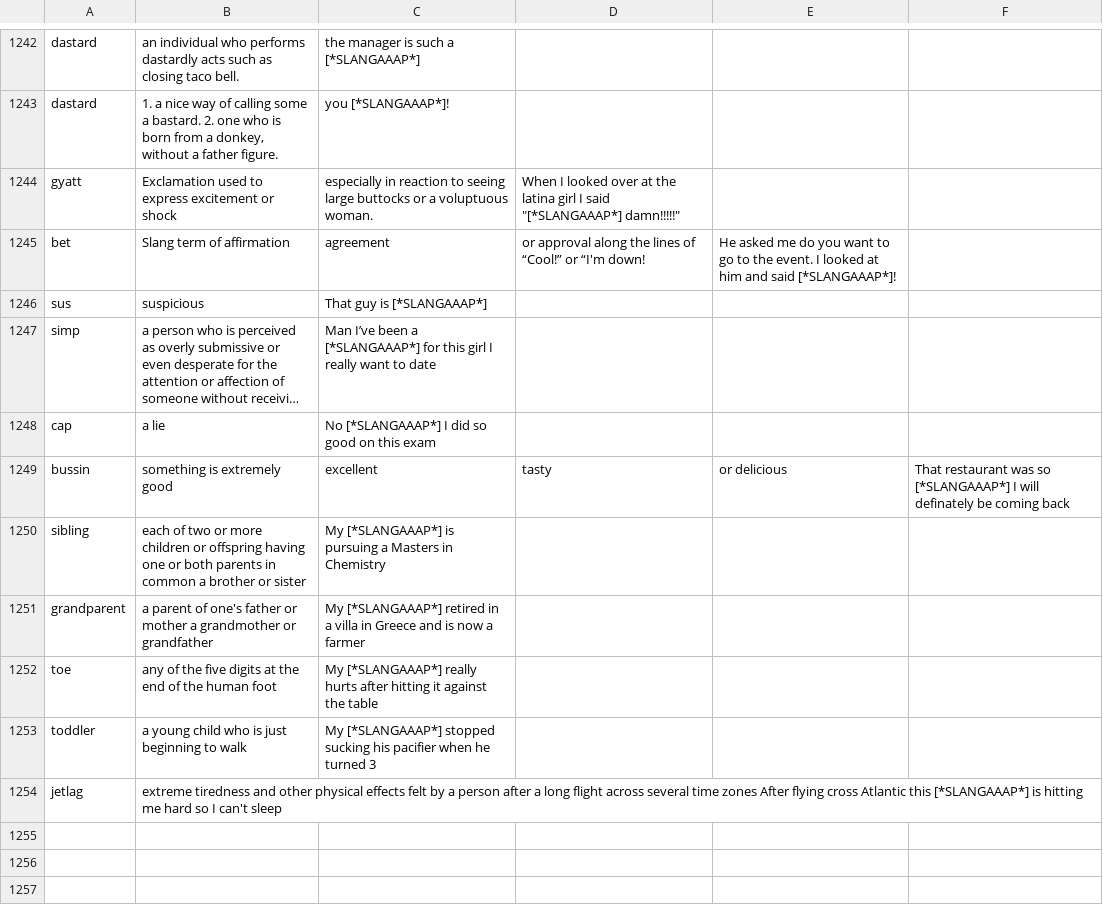
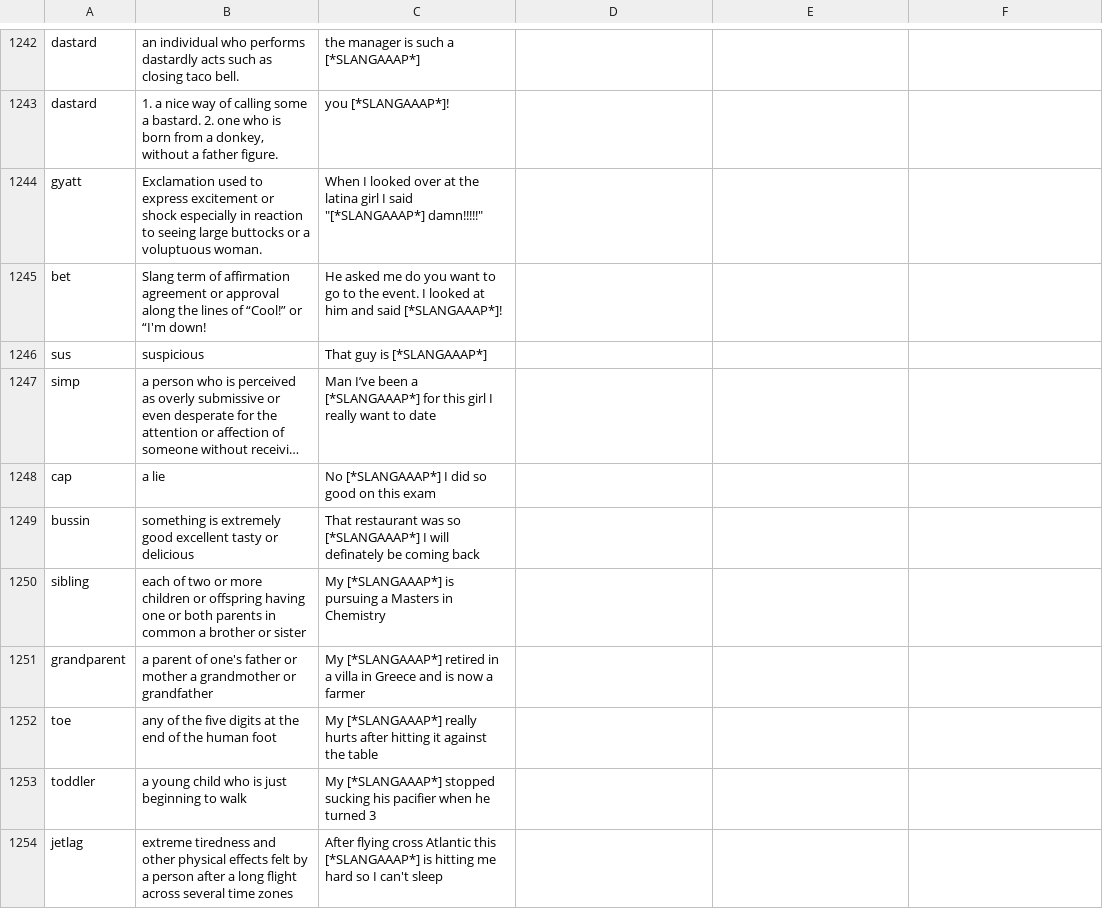
Before and after one commit to rpechuk/447-Final-Project, a CSV file: Data/UD_test.csv, drawn as a sheet; only a part is shown, gaps mark what is left out; long unchanged cells end in …; removed rows and columns are numbered as before the commit, all else as after; the diff names each change by its address in the sheet, - before the commit and + after, or states it on an @@ line.

Commit message:
fixed data

```diff
--- a/Data/UD_test.csv
+++ b/Data/UD_test.csv
-row 1244: gyatt | Exclamation used to express excitement or shock | especially in reaction to seeing large buttocks or a voluptuous woman. | When I looked over at the latina girl I said "[*SLANGAAAP*] damn!!!!!"
-row 1245: bet | Slang term of affirmation | agreement | or approval along the lines of “Cool!” or “I'm down! | He asked me do you want to go to the event. I looked at him and said [*SLANGAAAP*]!
+row 1244: gyatt | Exclamation used to express excitement or shock especially in reaction to seeing large buttocks or a voluptuous woman. | When I looked over at the latina girl I said "[*SLANGAAAP*] damn!!!!!"
+row 1245: bet | Slang term of affirmation agreement or approval along the lines of “Cool!” or “I'm down! | He asked me do you want to go to the event. I looked at him and said [*SLANGAAAP*]!
-row 1249: bussin | something is extremely good | excellent | tasty | or delicious | That restaurant was so [*SLANGAAAP*] I will definately be coming back
+row 1249: bussin | something is extremely good excellent tasty or delicious | That restaurant was so [*SLANGAAAP*] I will definately be coming back
-B1254: …time zones After flying cross Atlantic this [*SLANGAAAP*] is hitting me hard so I can't sleep
+B1254: …time zones
-C1254: (empty)
+C1254: After flying cross Atlantic this [*SLANGAAAP*] is hitting me hard so I can't sleep
```
